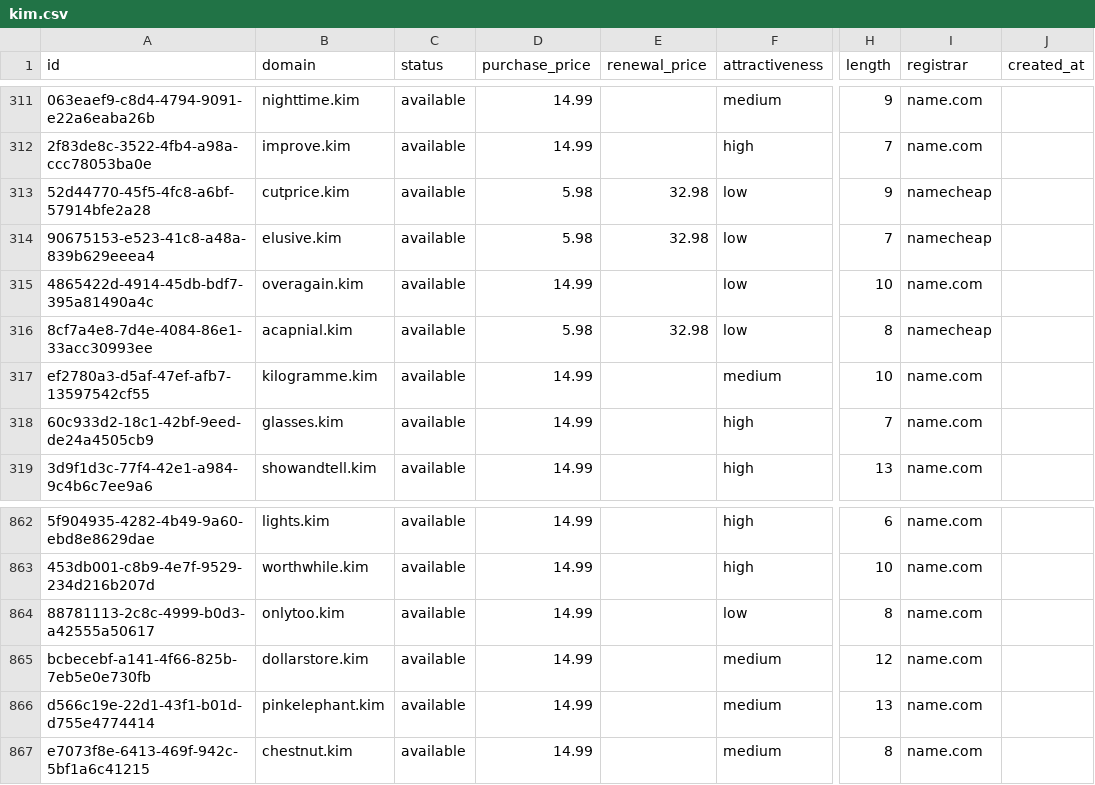
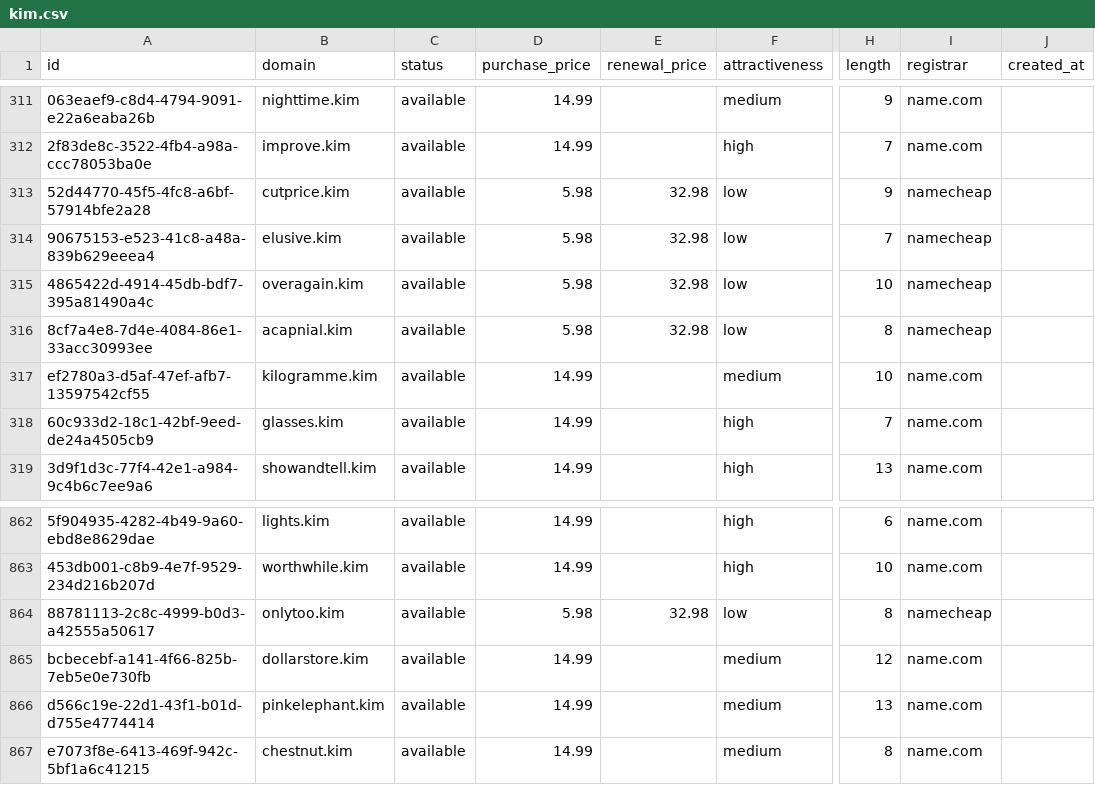
Before and after one commit to UniqueDomains/kim-oneword-domains, a CSV file: kim.csv, drawn as a sheet; only a part is shown, gaps mark what is left out; the diff names each change by its address in the sheet, - before the commit and + after, or states it on an @@ line.

Commit message:
Domains update

```diff
--- a/kim.csv
+++ b/kim.csv
-D315 (purchase_price): 14.99
+D315 (purchase_price): 5.98
-E315 (renewal_price): (empty)
+E315 (renewal_price): 32.98
-I315 (registrar): name.com
+I315 (registrar): namecheap
-D864 (purchase_price): 14.99
+D864 (purchase_price): 5.98
-E864 (renewal_price): (empty)
+E864 (renewal_price): 32.98
-I864 (registrar): name.com
+I864 (registrar): namecheap
```
Also changed, not shown: 4 other files.
